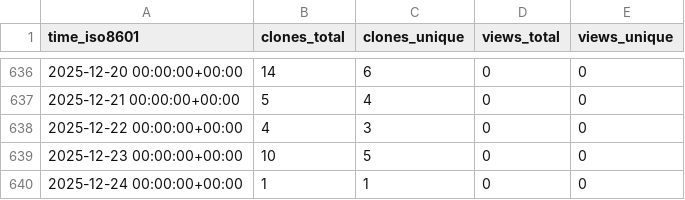
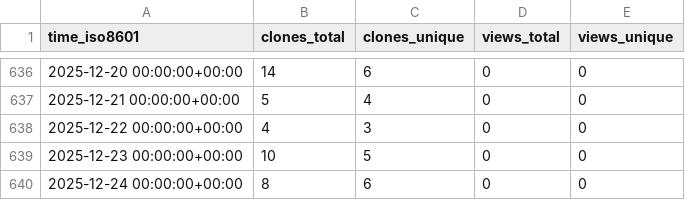
Before and after one commit to stablecaps/elk-stack-deploy-demo, a CSV file: stablecaps/elk-stack-deploy-demo/ghrs-data/views_clones_aggregate.csv, drawn as a sheet; only a part is shown, gaps mark what is left out.

```diff
--- a/stablecaps/elk-stack-deploy-demo/ghrs-data/views_clones_aggregate.csv
+++ b/stablecaps/elk-stack-deploy-demo/ghrs-data/views_clones_aggregate.csv
@@ -639,2 +639,2 @@ time_iso8601,clones_total,clones_unique,views_total,views_unique
 2025-12-23 00:00:00+00:00,10,5,0,0
-2025-12-24 00:00:00+00:00,1,1,0,0
+2025-12-24 00:00:00+00:00,8,6,0,0
```
Also changed, not shown: 1 other file.
